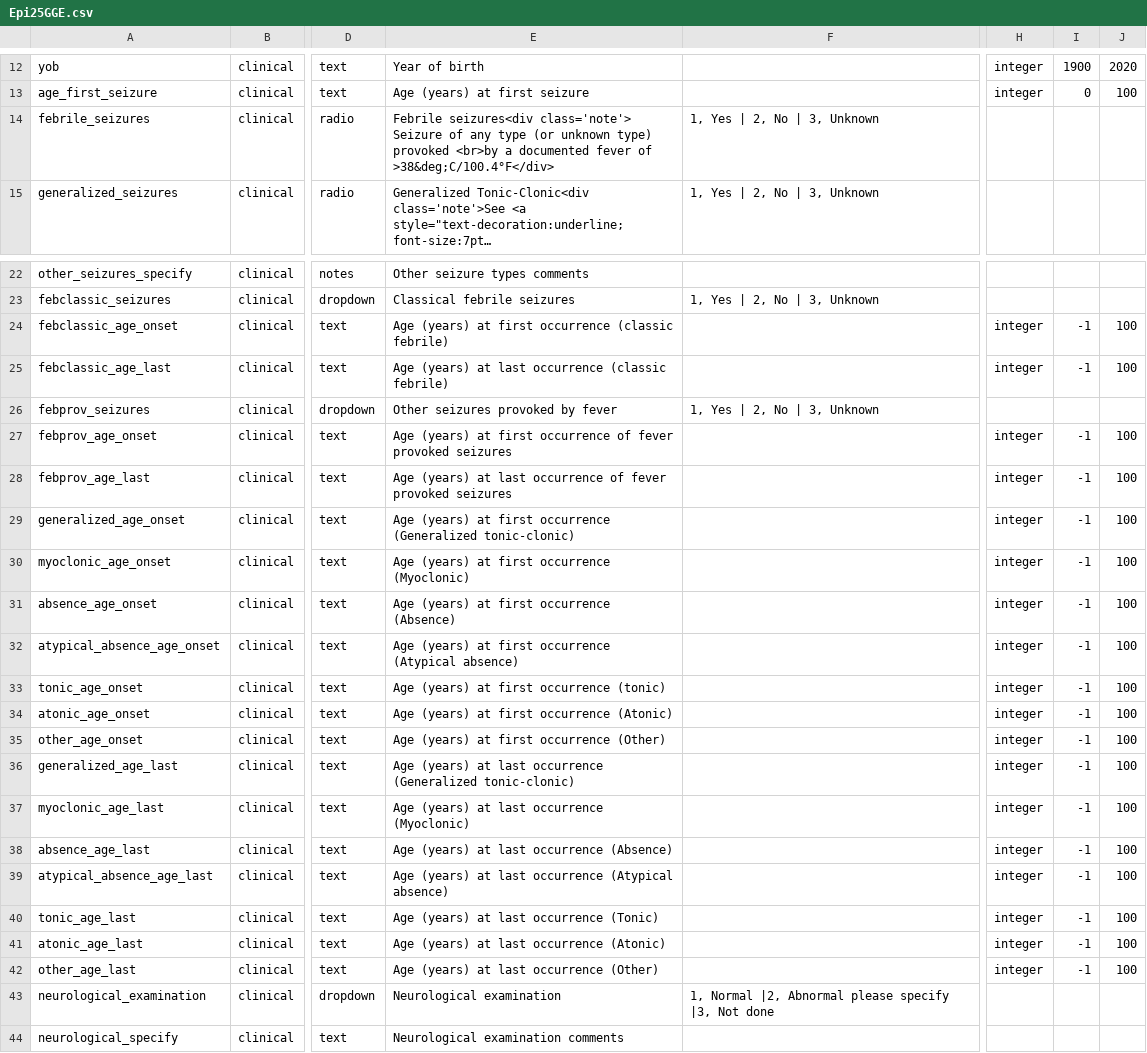
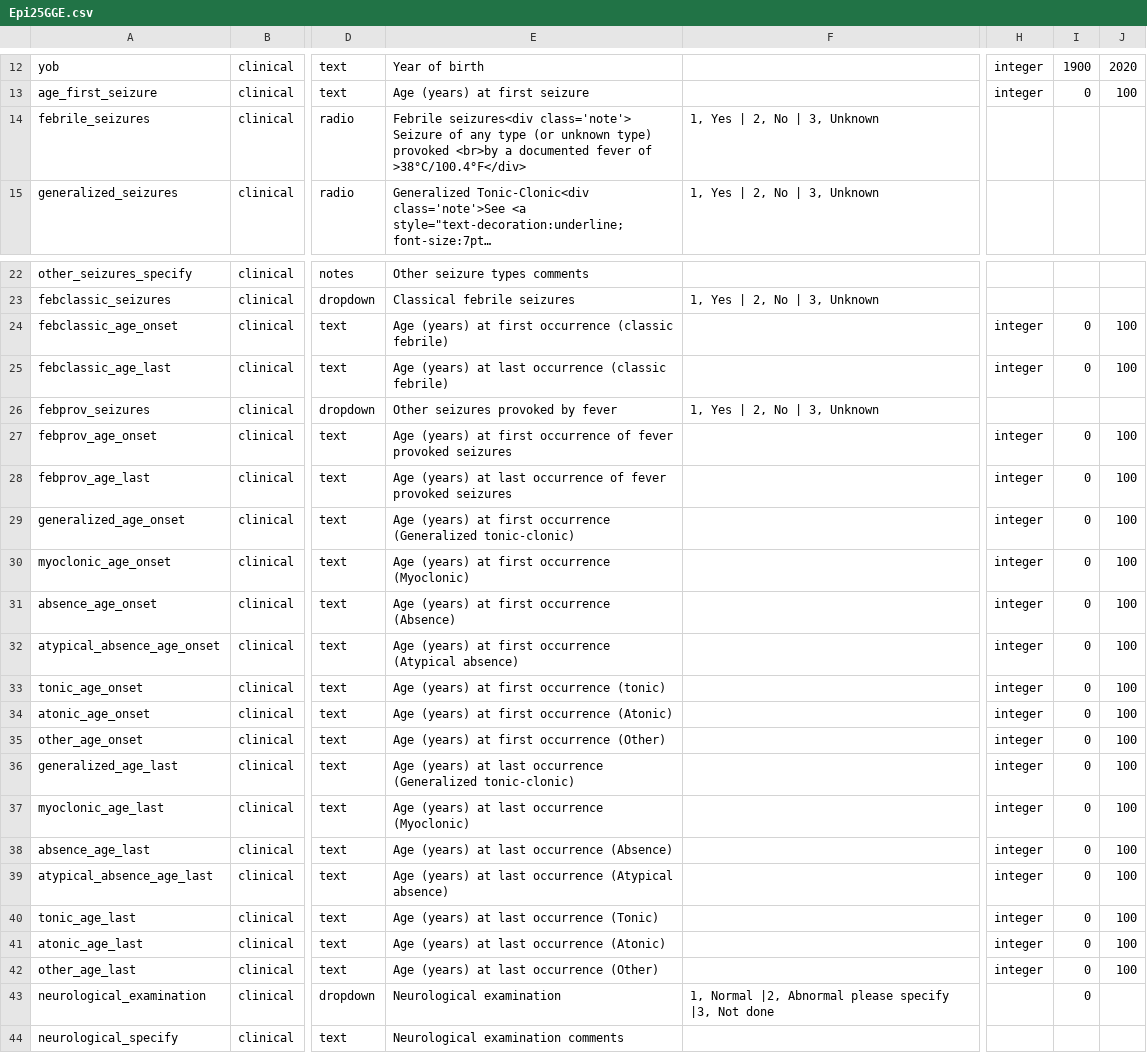
Before and after one commit to Epi25/epi25-edc, a CSV file: DataDictionaries/Epi25GGE.csv, drawn as a sheet; only a part is shown, gaps mark what is left out; long unchanged cells end in …; the diff names each change by its address in the sheet, - before the commit and + after, or states it on an @@ line.

```diff
--- a/DataDictionaries/Epi25GGE.csv
+++ b/DataDictionaries/Epi25GGE.csv
-E14: …fever of >38&deg;C/100.4°F</div>
+E14: …fever of >38°C/100.4°F</div>
-I24:I25: -1
+I24:I25: 0
-I27:I42: -1
+I27:I42: 0
-I43: (empty)
+I43: 0
```
Also changed, not shown: DataDictionaries/Epi25EE.csv, DataDictionaries/Epi25Focal.csv, 1 other file.
